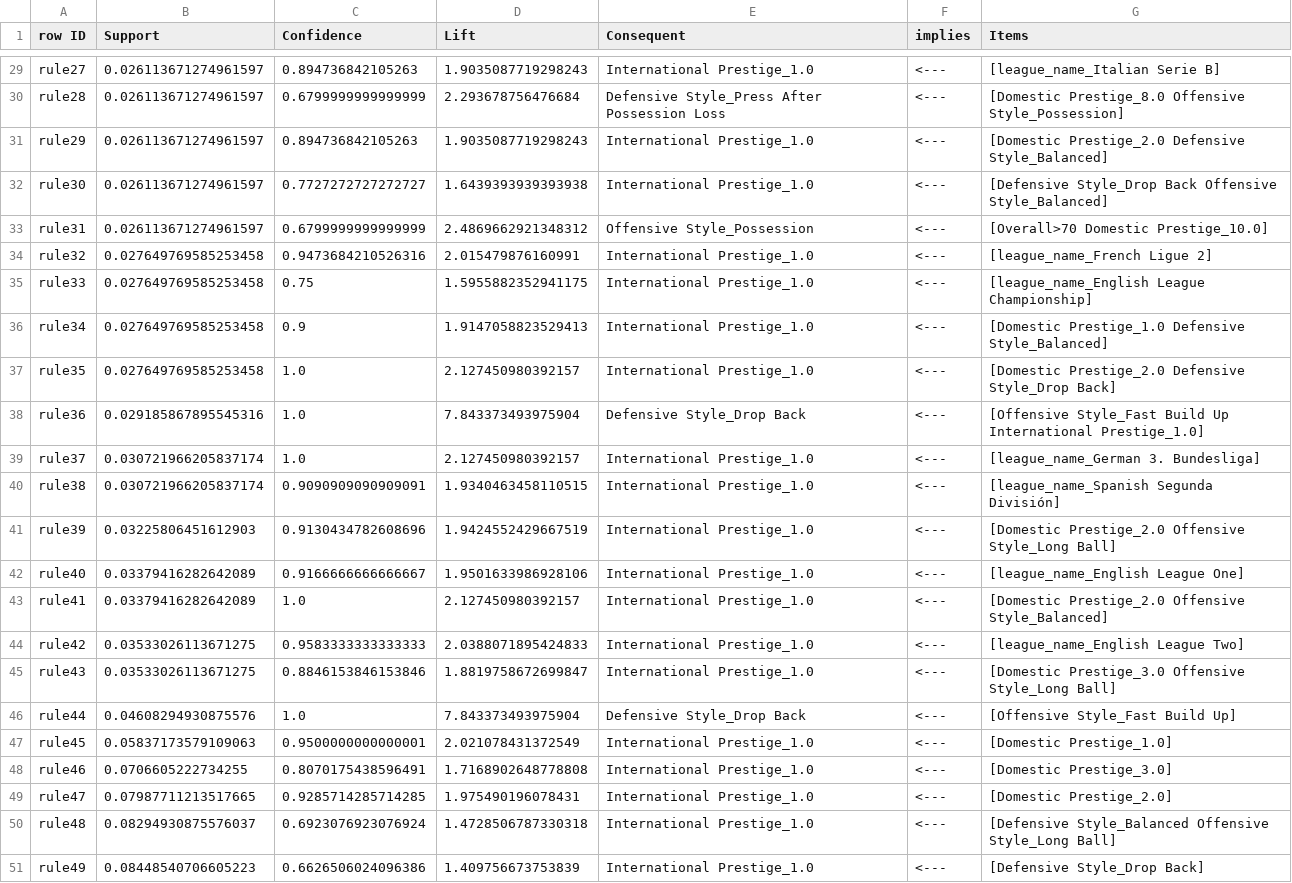
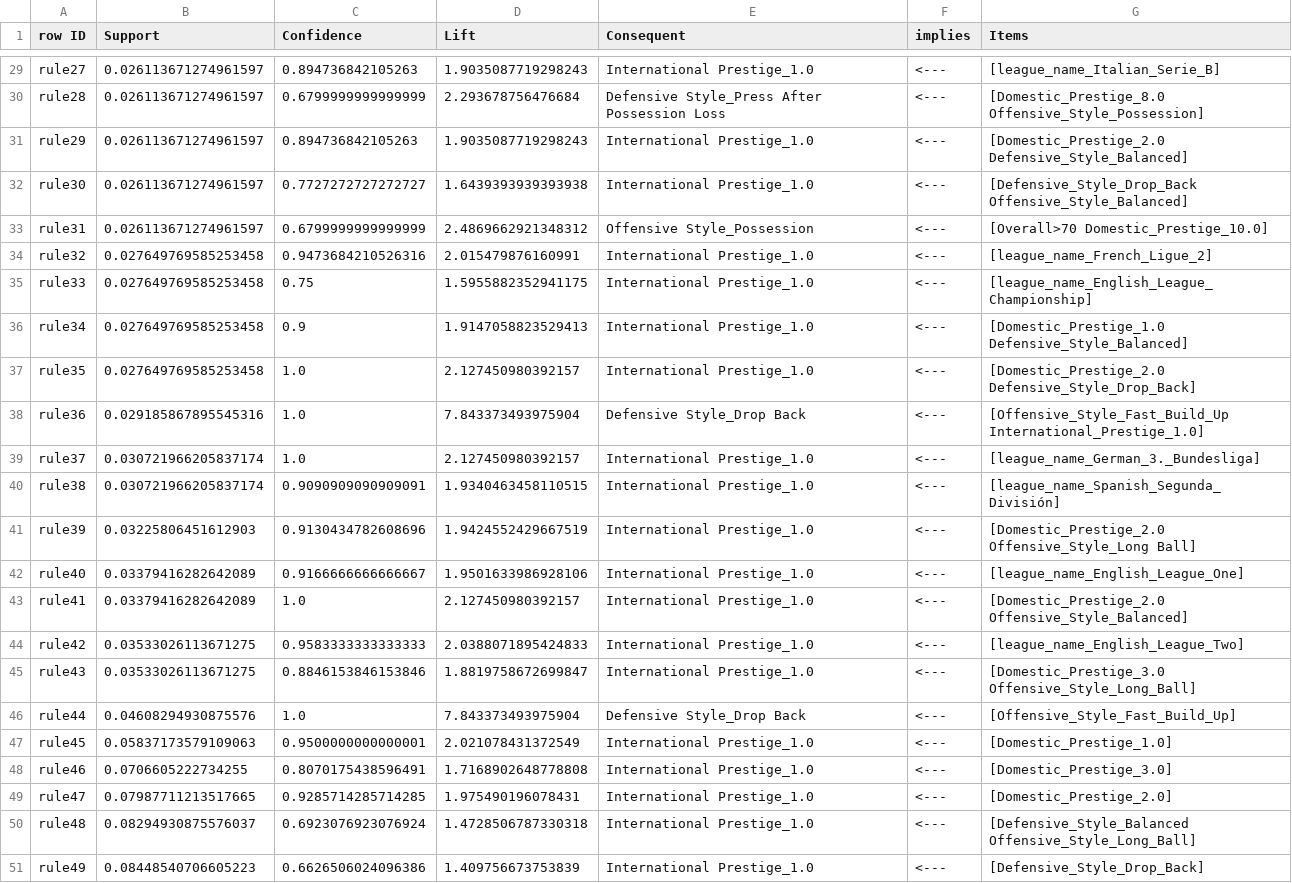
Before and after one commit to mtfr1/FIFA19-dataset, a CSV file: item_set.csv, drawn as a sheet; only a part is shown, gaps mark what is left out; the diff covers the shown part only; the diff names each change by its address in the sheet, - before the commit and + after, or states it on an @@ line.

Commit message:
Update item_set.csv

```diff
--- a/item_set.csv
+++ b/item_set.csv
-G29 (Items): [league_name_Italian Serie B]
+G29 (Items): [league_name_Italian_Serie_B]
-G30 (Items): [Domestic Prestige_8.0 Offensive Style_Possession]
+G30 (Items): [Domestic_Prestige_8.0 Offensive_Style_Possession]
-G31 (Items): [Domestic Prestige_2.0 Defensive Style_Balanced]
+G31 (Items): [Domestic_Prestige_2.0 Defensive_Style_Balanced]
-G32 (Items): [Defensive Style_Drop Back Offensive Style_Balanced]
+G32 (Items): [Defensive_Style_Drop_Back Offensive_Style_Balanced]
-G33 (Items): [Overall>70 Domestic Prestige_10.0]
+G33 (Items): [Overall>70 Domestic_Prestige_10.0]
-G34 (Items): [league_name_French Ligue 2]
+G34 (Items): [league_name_French_Ligue_2]
-G35 (Items): [league_name_English League Championship]
+G35 (Items): [league_name_English_League_Championship]
-G36 (Items): [Domestic Prestige_1.0 Defensive Style_Balanced]
+G36 (Items): [Domestic_Prestige_1.0 Defensive_Style_Balanced]
-G37 (Items): [Domestic Prestige_2.0 Defensive Style_Drop Back]
+G37 (Items): [Domestic_Prestige_2.0 Defensive_Style_Drop_Back]
-G38 (Items): [Offensive Style_Fast Build Up International Prestige_1.0]
+G38 (Items): [Offensive_Style_Fast_Build_Up International_Prestige_1.0]
-G39 (Items): [league_name_German 3. Bundesliga]
+G39 (Items): [league_name_German_3._Bundesliga]
-G40 (Items): [league_name_Spanish Segunda División]
+G40 (Items): [league_name_Spanish_Segunda_División]
-G41 (Items): [Domestic Prestige_2.0 Offensive Style_Long Ball]
+G41 (Items): [Domestic_Prestige_2.0 Offensive_Style_Long Ball]
-G42 (Items): [league_name_English League One]
+G42 (Items): [league_name_English_League_One]
-G43 (Items): [Domestic Prestige_2.0 Offensive Style_Balanced]
+G43 (Items): [Domestic_Prestige_2.0 Offensive_Style_Balanced]
-G44 (Items): [league_name_English League Two]
+G44 (Items): [league_name_English_League_Two]
-G45 (Items): [Domestic Prestige_3.0 Offensive Style_Long Ball]
+G45 (Items): [Domestic_Prestige_3.0 Offensive_Style_Long_Ball]
-G46 (Items): [Offensive Style_Fast Build Up]
+G46 (Items): [Offensive_Style_Fast_Build_Up]
-G47 (Items): [Domestic Prestige_1.0]
+G47 (Items): [Domestic_Prestige_1.0]
-G48 (Items): [Domestic Prestige_3.0]
+G48 (Items): [Domestic_Prestige_3.0]
-G49 (Items): [Domestic Prestige_2.0]
+G49 (Items): [Domestic_Prestige_2.0]
-G50 (Items): [Defensive Style_Balanced Offensive Style_Long Ball]
+G50 (Items): [Defensive_Style_Balanced Offensive_Style_Long_Ball]
-G51 (Items): [Defensive Style_Drop Back]
+G51 (Items): [Defensive_Style_Drop_Back]
```
Also changed, not shown: 27 edited cells elsewhere in this file.
